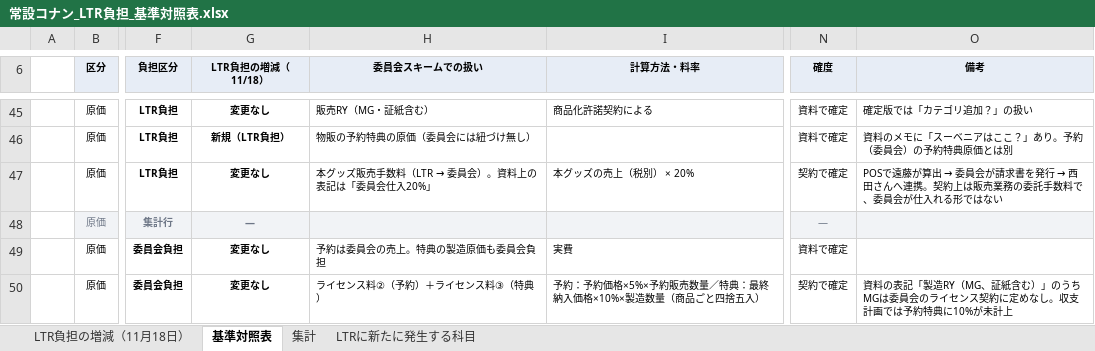
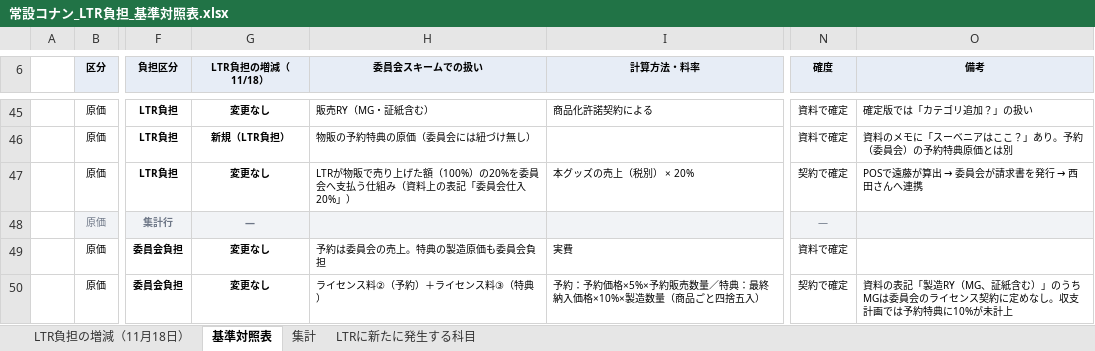
Before and after one commit to maa-a/Antigravity-test, an Excel workbook: internal/常設コナン_LTR負担_基準対照表.xlsx, sheet 基準対照表, drawn as a sheet; only a part is shown, gaps mark what is left out; values as stored, in another font and other column widths than the file's, no borders; conditional formats not drawn; the diff names each change by its address in the sheet, - before the commit and + after, or states it on an @@ line.

```diff
--- a/internal/常設コナン_LTR負担_基準対照表.xlsx (sheet 基準対照表)
+++ b/internal/常設コナン_LTR負担_基準対照表.xlsx (sheet 基準対照表)
@@ H47 (委員会スキームでの扱い): 本グッズ販売手数料（LTR → 委員会）。資料上の表記は「委員会仕入20%」 → LTRが物販で売り上げた額（100%）の20%を委員会へ支払う仕組み（資料上の表記「委員会仕入20%」） @@
-O47 (備考): …んへ連携。契約上は販売業務の委託手数料で、委員会が仕入れる形ではない
+O47 (備考): …んへ連携
```
Also changed, not shown: sheet LTR負担の増減（11月18日）.
